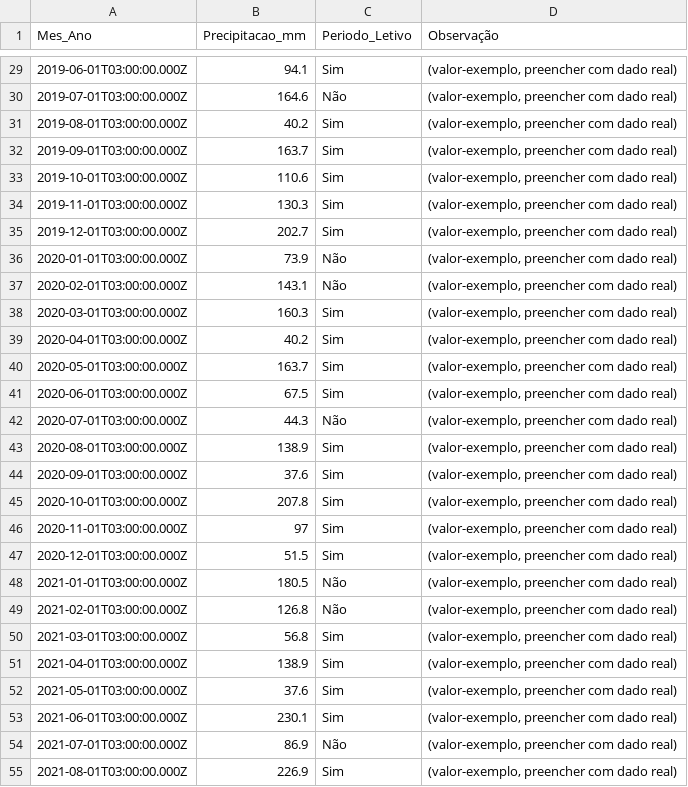
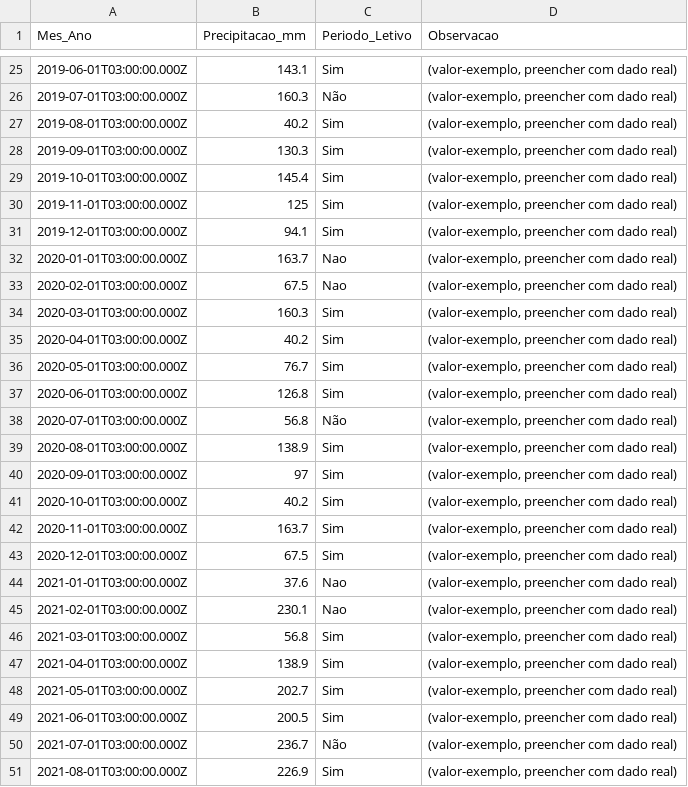
Before and after one commit to adinailson88/malha-previsao-chamados, a CSV file: dados_csv/contexto_sazonal.csv, drawn as a sheet; only a part is shown, gaps mark what is left out; the diff covers the shown part only.

```diff
--- a/dados_csv/contexto_sazonal.csv
+++ b/dados_csv/contexto_sazonal.csv
@@ -1 +1 @@
-Mes_Ano,Precipitacao_mm,Periodo_Letivo,Observação
+Mes_Ano,Precipitacao_mm,Periodo_Letivo,Observacao
@@ -29,27 +25,27 @@
-2019-06-01T03:00:00.000Z,94.1,Sim,"(valor-exemplo, preencher com dado real)"
-2019-07-01T03:00:00.000Z,164.6,Não,"(valor-exemplo, preencher com dado real)"
+2019-06-01T03:00:00.000Z,143.1,Sim,"(valor-exemplo, preencher com dado real)"
+2019-07-01T03:00:00.000Z,160.3,Não,"(valor-exemplo, preencher com dado real)"
 2019-08-01T03:00:00.000Z,40.2,Sim,"(valor-exemplo, preencher com dado real)"
-2019-09-01T03:00:00.000Z,163.7,Sim,"(valor-exemplo, preencher com dado real)"
-2019-10-01T03:00:00.000Z,110.6,Sim,"(valor-exemplo, preencher com dado real)"
-2019-11-01T03:00:00.000Z,130.3,Sim,"(valor-exemplo, preencher com dado real)"
-2019-12-01T03:00:00.000Z,202.7,Sim,"(valor-exemplo, preencher com dado real)"
-2020-01-01T03:00:00.000Z,73.9,Não,"(valor-exemplo, preencher com dado real)"
-2020-02-01T03:00:00.000Z,143.1,Não,"(valor-exemplo, preencher com dado real)"
+2019-09-01T03:00:00.000Z,130.3,Sim,"(valor-exemplo, preencher com dado real)"
+2019-10-01T03:00:00.000Z,145.4,Sim,"(valor-exemplo, preencher com dado real)"
+2019-11-01T03:00:00.000Z,125,Sim,"(valor-exemplo, preencher com dado real)"
+2019-12-01T03:00:00.000Z,94.1,Sim,"(valor-exemplo, preencher com dado real)"
+2020-01-01T03:00:00.000Z,163.7,Nao,"(valor-exemplo, preencher com dado real)"
+2020-02-01T03:00:00.000Z,67.5,Nao,"(valor-exemplo, preencher com dado real)"
 2020-03-01T03:00:00.000Z,160.3,Sim,"(valor-exemplo, preencher com dado real)"
 2020-04-01T03:00:00.000Z,40.2,Sim,"(valor-exemplo, preencher com dado real)"
-2020-05-01T03:00:00.000Z,163.7,Sim,"(valor-exemplo, preencher com dado real)"
-2020-06-01T03:00:00.000Z,67.5,Sim,"(valor-exemplo, preencher com dado real)"
-2020-07-01T03:00:00.000Z,44.3,Não,"(valor-exemplo, preencher com dado real)"
+2020-05-01T03:00:00.000Z,76.7,Sim,"(valor-exemplo, preencher com dado real)"
+2020-06-01T03:00:00.000Z,126.8,Sim,"(valor-exemplo, preencher com dado real)"
+2020-07-01T03:00:00.000Z,56.8,Não,"(valor-exemplo, preencher com dado real)"
 2020-08-01T03:00:00.000Z,138.9,Sim,"(valor-exemplo, preencher com dado real)"
-2020-09-01T03:00:00.000Z,37.6,Sim,"(valor-exemplo, preencher com dado real)"
-2020-10-01T03:00:00.000Z,207.8,Sim,"(valor-exemplo, preencher com dado real)"
-2020-11-01T03:00:00.000Z,97,Sim,"(valor-exemplo, preencher com dado real)"
-2020-12-01T03:00:00.000Z,51.5,Sim,"(valor-exemplo, preencher com dado real)"
-2021-01-01T03:00:00.000Z,180.5,Não,"(valor-exemplo, preencher com dado real)"
-2021-02-01T03:00:00.000Z,126.8,Não,"(valor-exemplo, preencher com dado real)"
+2020-09-01T03:00:00.000Z,97,Sim,"(valor-exemplo, preencher com dado real)"
+2020-10-01T03:00:00.000Z,40.2,Sim,"(valor-exemplo, preencher com dado real)"
+2020-11-01T03:00:00.000Z,163.7,Sim,"(valor-exemplo, preencher com dado real)"
+2020-12-01T03:00:00.000Z,67.5,Sim,"(valor-exemplo, preencher com dado real)"
+2021-01-01T03:00:00.000Z,37.6,Nao,"(valor-exemplo, preencher com dado real)"
+2021-02-01T03:00:00.000Z,230.1,Nao,"(valor-exemplo, preencher com dado real)"
 2021-03-01T03:00:00.000Z,56.8,Sim,"(valor-exemplo, preencher com dado real)"
 2021-04-01T03:00:00.000Z,138.9,Sim,"(valor-exemplo, preencher com dado real)"
-2021-05-01T03:00:00.000Z,37.6,Sim,"(valor-exemplo, preencher com dado real)"
-2021-06-01T03:00:00.000Z,230.1,Sim,"(valor-exemplo, preencher com dado real)"
-2021-07-01T03:00:00.000Z,86.9,Não,"(valor-exemplo, preencher com dado real)"
+2021-05-01T03:00:00.000Z,202.7,Sim,"(valor-exemplo, preencher com dado real)"
+2021-06-01T03:00:00.000Z,200.5,Sim,"(valor-exemplo, preencher com dado real)"
+2021-07-01T03:00:00.000Z,236.7,Não,"(valor-exemplo, preencher com dado real)"
 2021-08-01T03:00:00.000Z,226.9,Sim,"(valor-exemplo, preencher com dado real)"
```
Also changed, not shown: 4 removed rows and 92 edited cells elsewhere in this file, dados_csv/previsao_crps_multicriterio.csv, dados_csv/previsao_diebold_mariano.csv, 20 other files.
